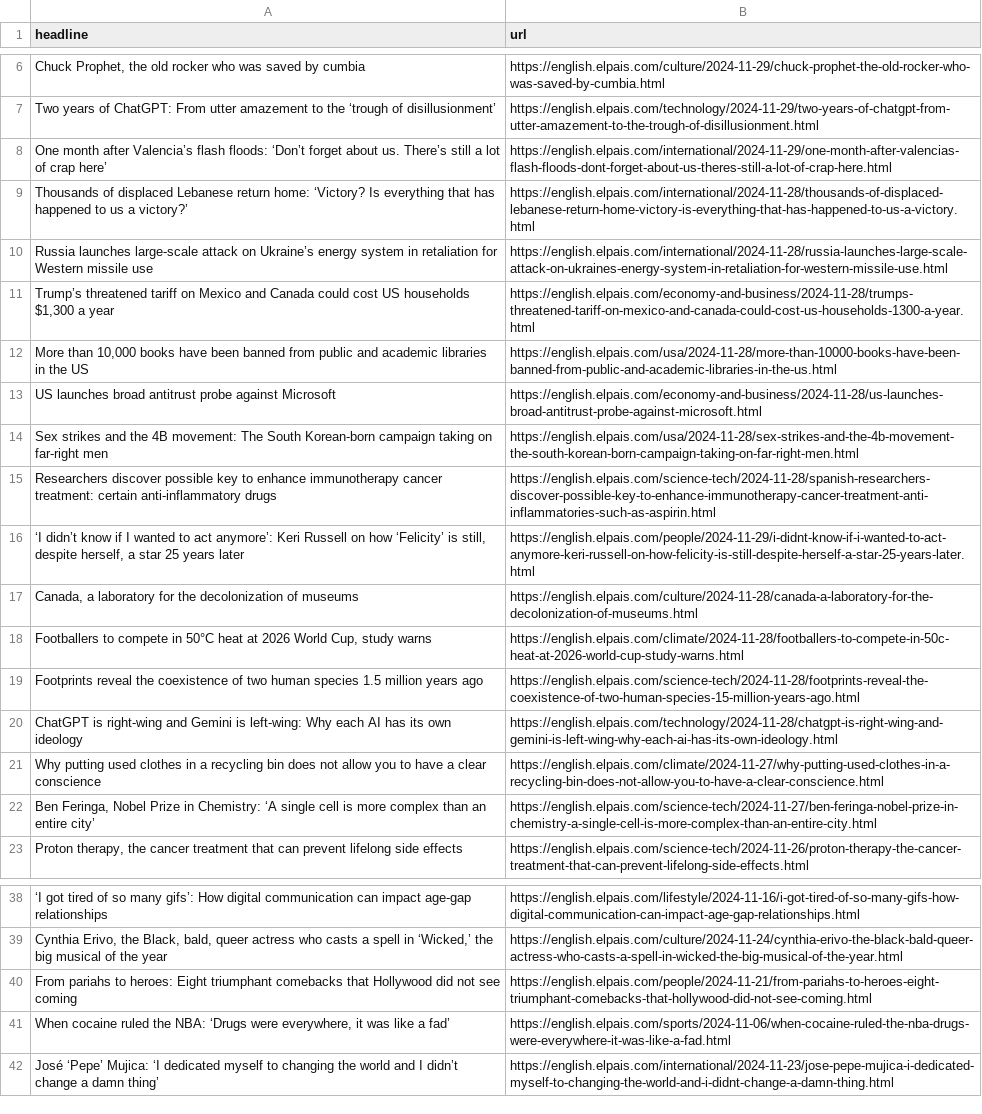
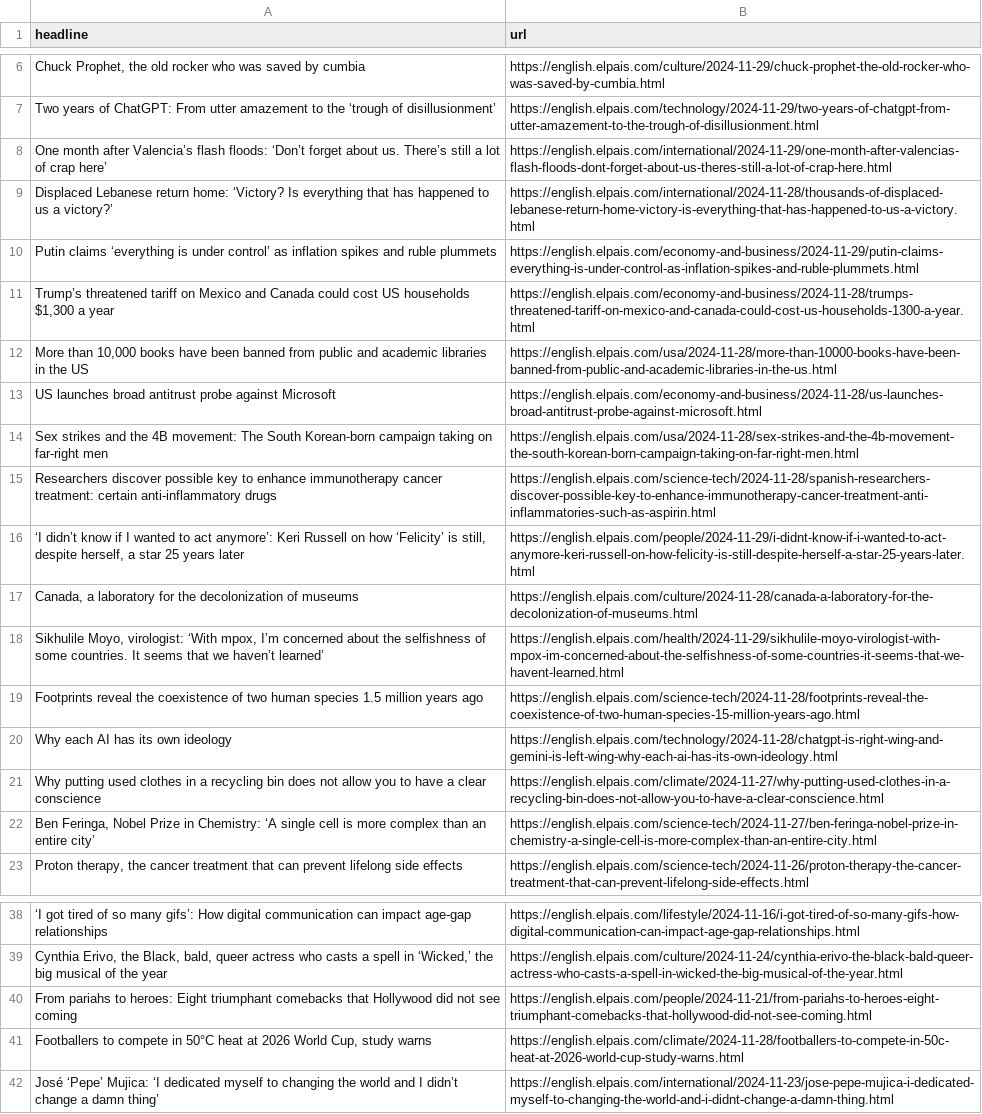
Before and after one commit to architmeta/lede-el-pasi-autoscraper, a CSV file: headlines.csv, drawn as a sheet; only a part is shown, gaps mark what is left out; removed rows and columns are numbered as before the commit, all else as after; the diff names each change by its address in the sheet, - before the commit and + after, or states it on an @@ line.

```diff
--- a/headlines.csv
+++ b/headlines.csv
-A9 (headline): Thousands of displaced Lebanese return…
+A9 (headline): Displaced Lebanese return…
-row 10: Russia launches large-scale attack on Ukraine’s energy system in retaliation for Western missile use | https://english.elpais.com/international/2024-11-28/russia-launches-large-scale-attack-on-ukraines-energy-system-in-retaliation-for-western-missile-use.html
+row 10: Putin claims ‘everything is under control’ as inflation spikes and ruble plummets | https://english.elpais.com/economy-and-business/2024-11-29/putin-claims-everything-is-under-control-as-inflation-spikes-and-ruble-plummets.html
+row 18: Sikhulile Moyo, virologist: ‘With mpox, I’m concerned about the selfishness of some countries. It seems that we haven’t learned’ | https://english.elpais.com/health/2024-11-29/sikhulile-moyo-virologist-with-mpox-im-concerned-about-the-selfishness-of-some-countries-it-seems-that-we-havent-learned.html
-A20 (headline): ChatGPT is right-wing and Gemini is left-wing: Why each…
+A20 (headline): Why each…
-row 41: When cocaine ruled the NBA: ‘Drugs were everywhere, it was like a fad’ | https://english.elpais.com/sports/2024-11-06/when-cocaine-ruled-the-nba-drugs-were-everywhere-it-was-like-a-fad.html
@@ row 18 moved to row 41: Footballers to compete in 50°C heat at 2… @@
```
